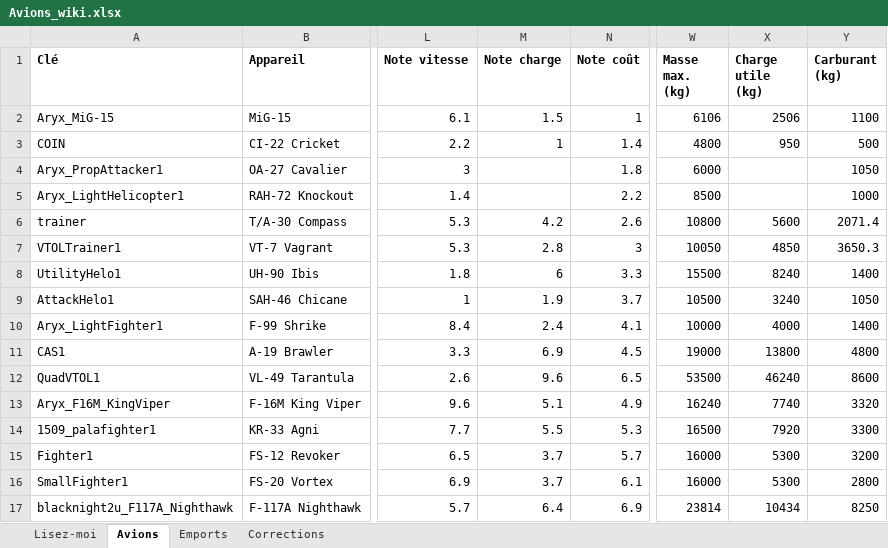
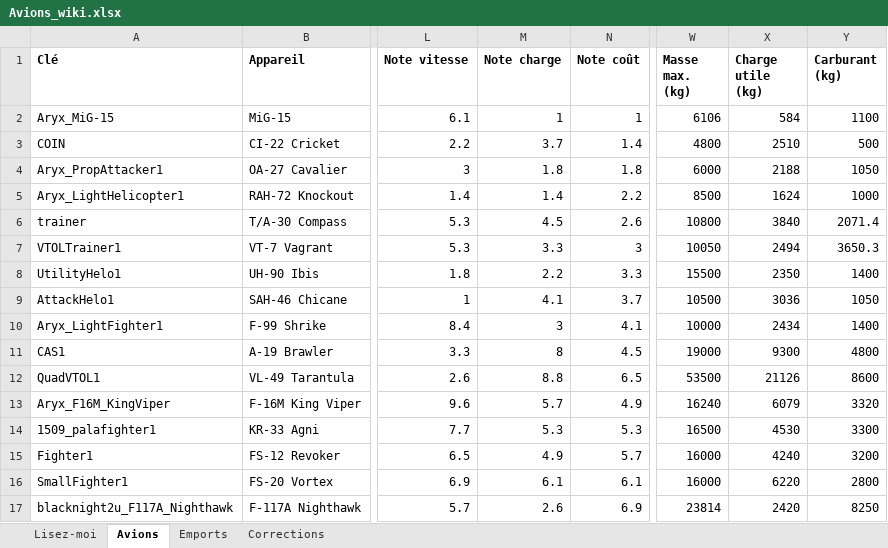
Before and after one commit to Zeviper-Gaming/Nuclear-Option-Wiki, an Excel workbook: data/Avions_wiki.xlsx, sheet Avions, drawn as a sheet; only a part is shown, gaps mark what is left out; values as stored, in another font and other column widths than the file's, no borders; the diff covers the shown part only; the diff names each change by its address in the sheet, - before the commit and + after, or states it on an @@ line.

```diff
--- a/data/Avions_wiki.xlsx (sheet Avions)
+++ b/data/Avions_wiki.xlsx (sheet Avions)
-M2 (Note charge): 1.5
+M2 (Note charge): 1
-X2 (Charge utile (kg)): 2506
+X2 (Charge utile (kg)): 584
-M3 (Note charge): 1
+M3 (Note charge): 3.7
-X3 (Charge utile (kg)): 950
+X3 (Charge utile (kg)): 2510
-M4 (Note charge): (empty)
+M4 (Note charge): 1.8
-X4 (Charge utile (kg)): (empty)
+X4 (Charge utile (kg)): 2188
-M5 (Note charge): (empty)
+M5 (Note charge): 1.4
-X5 (Charge utile (kg)): (empty)
+X5 (Charge utile (kg)): 1624
-M6 (Note charge): 4.2
+M6 (Note charge): 4.5
-X6 (Charge utile (kg)): 5600
+X6 (Charge utile (kg)): 3840
-M7 (Note charge): 2.8
+M7 (Note charge): 3.3
-X7 (Charge utile (kg)): 4850
+X7 (Charge utile (kg)): 2494
-M8 (Note charge): 6
+M8 (Note charge): 2.2
-X8 (Charge utile (kg)): 8240
+X8 (Charge utile (kg)): 2350
-M9 (Note charge): 1.9
+M9 (Note charge): 4.1
-X9 (Charge utile (kg)): 3240
+X9 (Charge utile (kg)): 3036
-M10 (Note charge): 2.4
+M10 (Note charge): 3
-X10 (Charge utile (kg)): 4000
+X10 (Charge utile (kg)): 2434
-M11 (Note charge): 6.9
+M11 (Note charge): 8
-X11 (Charge utile (kg)): 13800
+X11 (Charge utile (kg)): 9300
-M12 (Note charge): 9.6
+M12 (Note charge): 8.8
-X12 (Charge utile (kg)): 46240
+X12 (Charge utile (kg)): 21126
-M13 (Note charge): 5.1
+M13 (Note charge): 5.7
-X13 (Charge utile (kg)): 7740
+X13 (Charge utile (kg)): 6079
-M14 (Note charge): 5.5
+M14 (Note charge): 5.3
-X14 (Charge utile (kg)): 7920
+X14 (Charge utile (kg)): 4530
-M15 (Note charge): 3.7
+M15 (Note charge): 4.9
-X15 (Charge utile (kg)): 5300
+X15 (Charge utile (kg)): 4240
-M16 (Note charge): 3.7
+M16 (Note charge): 6.1
-X16 (Charge utile (kg)): 5300
+X16 (Charge utile (kg)): 6220
-M17 (Note charge): 6.4
+M17 (Note charge): 2.6
-X17 (Charge utile (kg)): 10434
+X17 (Charge utile (kg)): 2420
```
Also changed, not shown: 16 edited cells elsewhere in this sheet, sheet Lisez-moi, 9 other files.
